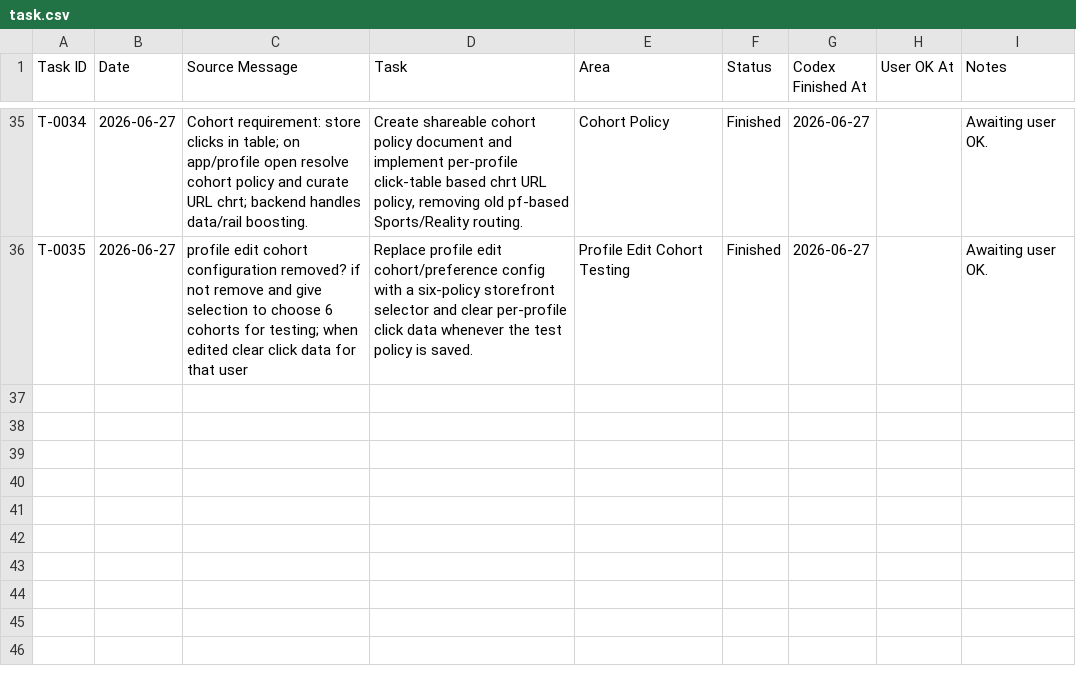
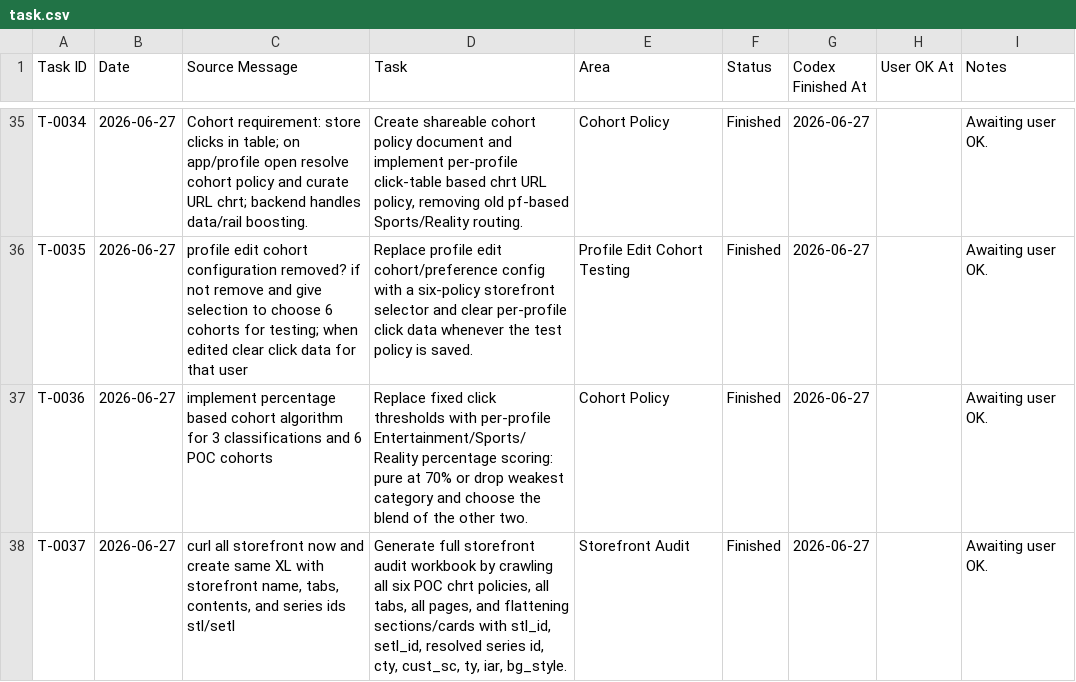
Before and after one commit to sasikumar-codedtx/ott_qp_demo, a CSV file: Artifacts/task.csv, drawn as a sheet; only a part is shown, gaps mark what is left out; the diff names each change by its address in the sheet, - before the commit and + after, or states it on an @@ line.

```diff
--- a/Artifacts/task.csv
+++ b/Artifacts/task.csv
+row 37: T-0036 | 2026-06-27 | implement percentage based cohort algorithm for 3 classifications and 6 POC cohorts | Replace fixed click thresholds with per-profile Entertainment/Sports/Reality percentage scoring: pure at 70% or drop weakest category and choose the blend of the other two. | Cohort Policy | Finished | 2026-06-27 |  | Awaiting user OK.
+row 38: T-0037 | 2026-06-27 | curl all storefront now and create same XL with storefront name, tabs, contents, and series ids stl/setl | Generate full storefront audit workbook by crawling all six POC chrt policies, all tabs, all pages, and flattening sections/cards with stl_id, setl_id, resolved series id, cty, cust_sc, ty, iar, bg_style. | Storefront Audit | Finished | 2026-06-27 |  | Awaiting user OK.
```
Also changed, not shown: 10 other files.
